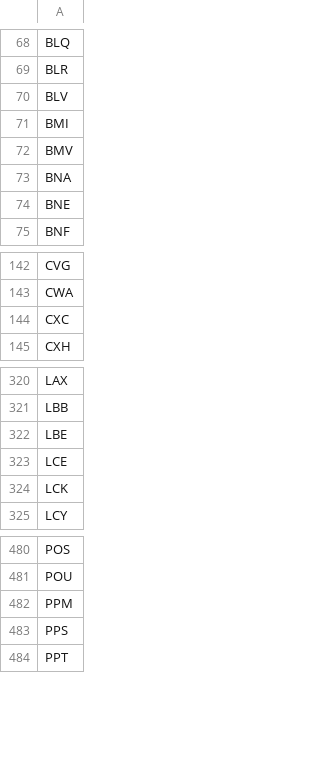
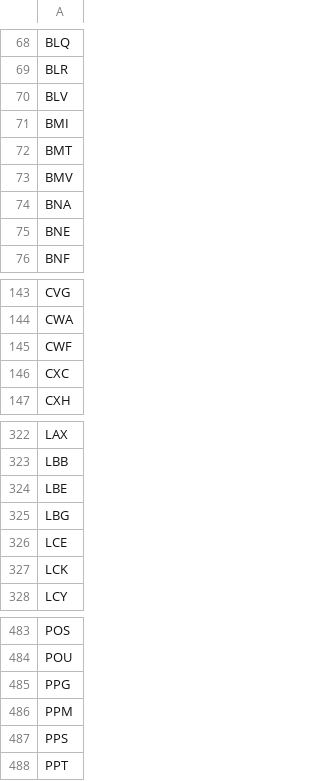
Before and after one commit to TravelMapping/AirportData, a CSV file: air/data/airports-master.csv, drawn as a sheet; only a part is shown, gaps mark what is left out.

```diff
--- a/air/data/airports-master.csv
+++ b/air/data/airports-master.csv
@@ -71,2 +71,3 @@ BLV
 BMI
+BMT
 BMV
@@ -143,2 +144,3 @@ CVG
 CWA
+CWF
 CXC
@@ -322,2 +324,3 @@ LBB
 LBE
+LBG
 LCE
@@ -481,2 +484,3 @@ POS
 POU
+PPG
 PPM
```
Also changed, not shown: 50 other files.
